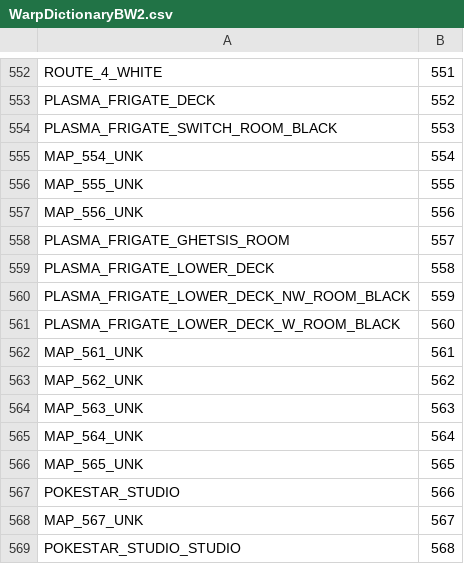
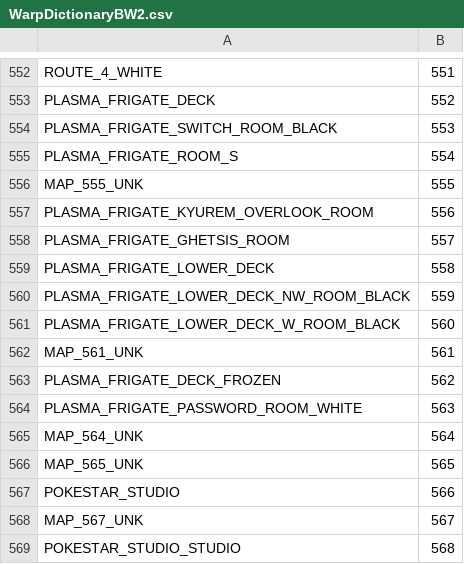
Before and after one commit to adrienntindall/hgss-map-randomizer, a CSV file: files/WarpDictionaryBW2.csv, drawn as a sheet; only a part is shown, gaps mark what is left out.

```diff
--- a/files/WarpDictionaryBW2.csv
+++ b/files/WarpDictionaryBW2.csv
@@ -554,5 +554,5 @@ PLASMA_FRIGATE_DECK,552
 PLASMA_FRIGATE_SWITCH_ROOM_BLACK,553
-MAP_554_UNK,554
+PLASMA_FRIGATE_ROOM_S,554
 MAP_555_UNK,555
-MAP_556_UNK,556
+PLASMA_FRIGATE_KYUREM_OVERLOOK_ROOM,556
 PLASMA_FRIGATE_GHETSIS_ROOM,557
@@ -562,4 +562,4 @@ PLASMA_FRIGATE_LOWER_DECK_W_ROOM_BLACK,560
 MAP_561_UNK,561
-MAP_562_UNK,562
-MAP_563_UNK,563
+PLASMA_FRIGATE_DECK_FROZEN,562
+PLASMA_FRIGATE_PASSWORD_ROOM_WHITE,563
 MAP_564_UNK,564
```
Also changed, not shown: files/WarpsBW2.csv, files/WarpsBW2_FullInfo.csv, 18 other files.
